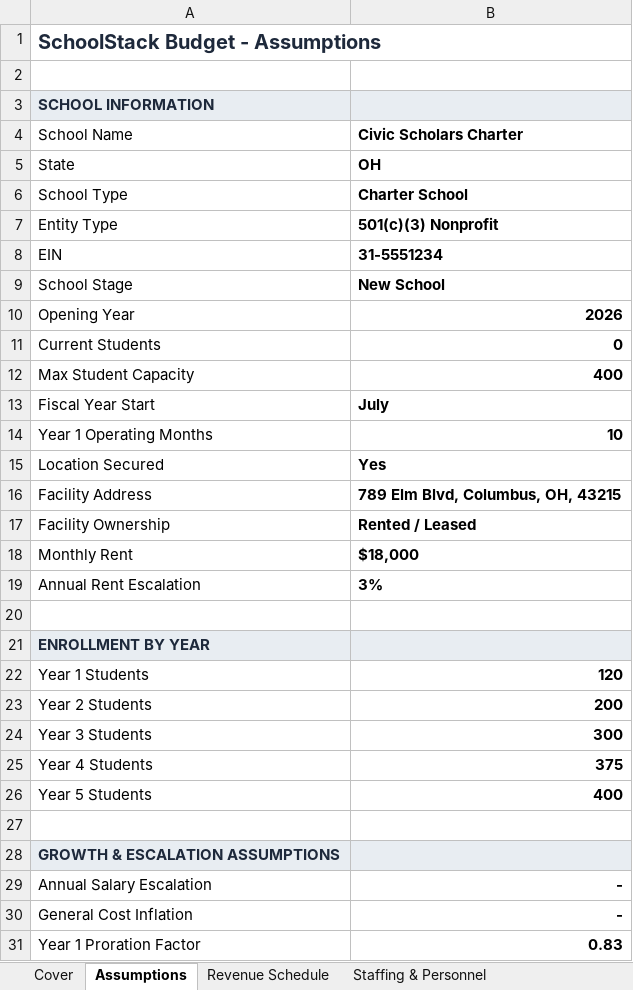
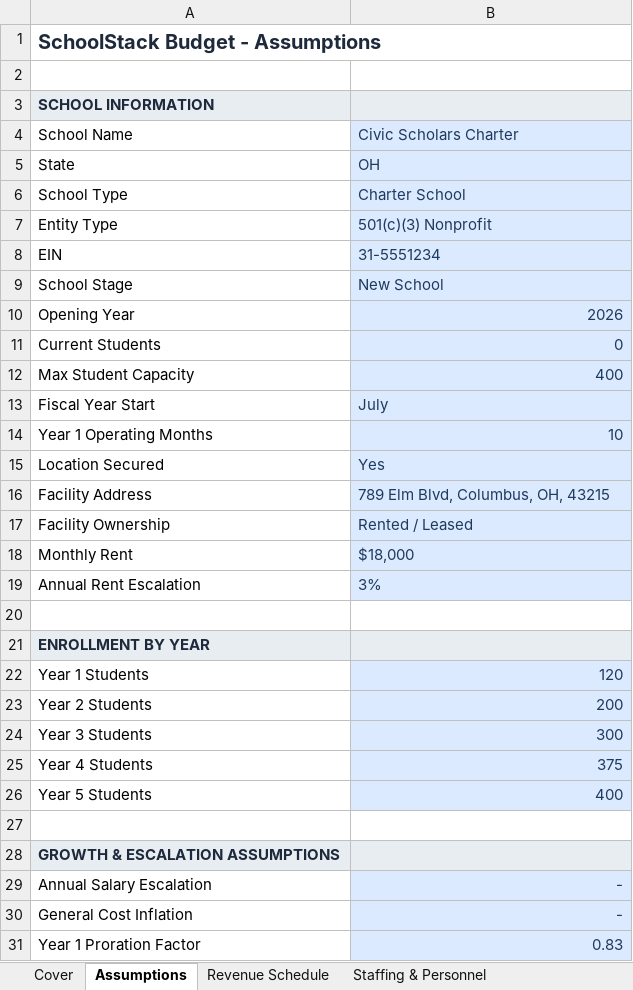
Before and after one commit to oronico/Schoolstack_Budget, an Excel workbook: artifacts/api-server/qa-output/Standard_Export_Charter_Public_Funding.xlsx, sheet Assumptions, drawn as a sheet; only a part is shown; values as stored, in another font and other column widths than the file's, no borders; the diff covers the shown part only; the diff names each change by its address in the sheet, - before the commit and + after, or states it on an @@ line.

Commit message:
Standardize INPUT_STYLE (blue DBEAFE fill + 1E3A5F font) on Assumptions tabs across all export formats
- excel-export.ts: Replace BOLD_FONT with applyInput() for editable cells,
  applyCalc() for computed display values (tuition tiers, projection period)
- underwriting-export.ts: Remove yellow EDITABLE_FILL (FFFFFDE8) and yellow
  (FFFFFF00) fills from buildAssumptions and buildSYAssumptions; replace with
  applyInputStyle() using standard blue input palette
- lender-proforma-export.ts: Remove local inputFill/inputFont variables;
  switch to shared inputCell() helper from workbook-helpers.ts
- underwriting-workbook.ts and formula-export.ts already used inputCell() — no changes needed

All 24 QA, 3 formula-results, and 33 parity checks pass.

```diff
--- a/artifacts/api-server/qa-output/Standard_Export_Charter_Public_Funding.xlsx (sheet Assumptions)
+++ b/artifacts/api-server/qa-output/Standard_Export_Charter_Public_Funding.xlsx (sheet Assumptions)
@@ B4:B19 fill: none → #DBEAFE, bold: on → off, text colour: black → #1E3A5F @@
@@ B22:B26 fill: none → #DBEAFE, bold: on → off, text colour: black → #1E3A5F @@
@@ B29:B31 fill: none → #DBEAFE, bold: on → off, text colour: black → #1E3A5F @@
```
Also changed, not shown: cell formats elsewhere in this sheet, artifacts/api-server/qa-output/Single-Year_Pro_Forma_Microschool_Startup.xlsx, artifacts/api-server/qa-output/Single-Year_Pro_Forma_Private_School_+_ESA.xlsx, 25 other files.
